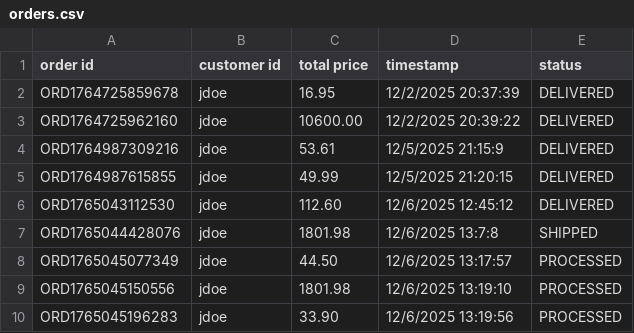
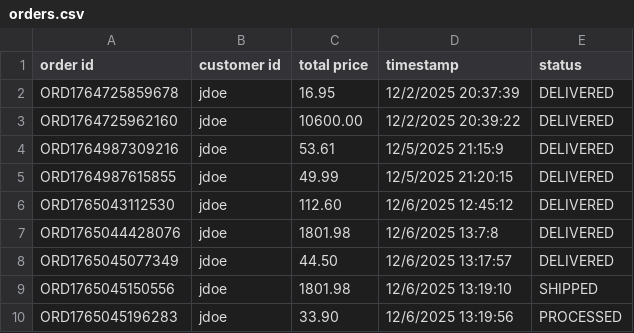
Before and after one commit to ethancharest/E-Commerce-Order-and-Inventory-Manager, a CSV file: ecommerce/data/orders.csv, drawn as a sheet.

```diff
--- a/ecommerce/data/orders.csv
+++ b/ecommerce/data/orders.csv
@@ -6,5 +6,5 @@ ORD1764987615855,jdoe,49.99,12/5/2025 21:20:15,DELIVERED
 ORD1765043112530,jdoe,112.60,12/6/2025 12:45:12,DELIVERED
-ORD1765044428076,jdoe,1801.98,12/6/2025 13:7:8,SHIPPED
-ORD1765045077349,jdoe,44.50,12/6/2025 13:17:57,PROCESSED
-ORD1765045150556,jdoe,1801.98,12/6/2025 13:19:10,PROCESSED
+ORD1765044428076,jdoe,1801.98,12/6/2025 13:7:8,DELIVERED
+ORD1765045077349,jdoe,44.50,12/6/2025 13:17:57,DELIVERED
+ORD1765045150556,jdoe,1801.98,12/6/2025 13:19:10,SHIPPED
 ORD1765045196283,jdoe,33.90,12/6/2025 13:19:56,PROCESSED
```
Also changed, not shown: 2 other files.
